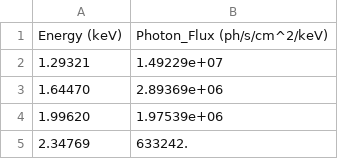
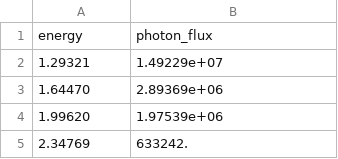
Before and after one commit to james-kc/uni-assignments, a CSV file: PHY4006/13-May-2005_full_photon_data.csv, drawn as a sheet; only a part is shown; removed rows and columns are numbered as before the commit, all else as after; the diff names each change by its address in the sheet, - before the commit and + after, or states it on an @@ line.

```diff
--- a/PHY4006/13-May-2005_full_photon_data.csv
+++ b/PHY4006/13-May-2005_full_photon_data.csv
-row 1: Energy (keV) | Photon_Flux (ph/s/cm^2/keV)
+row 1: energy | photon_flux
```
Also changed, not shown: 6 other files.
